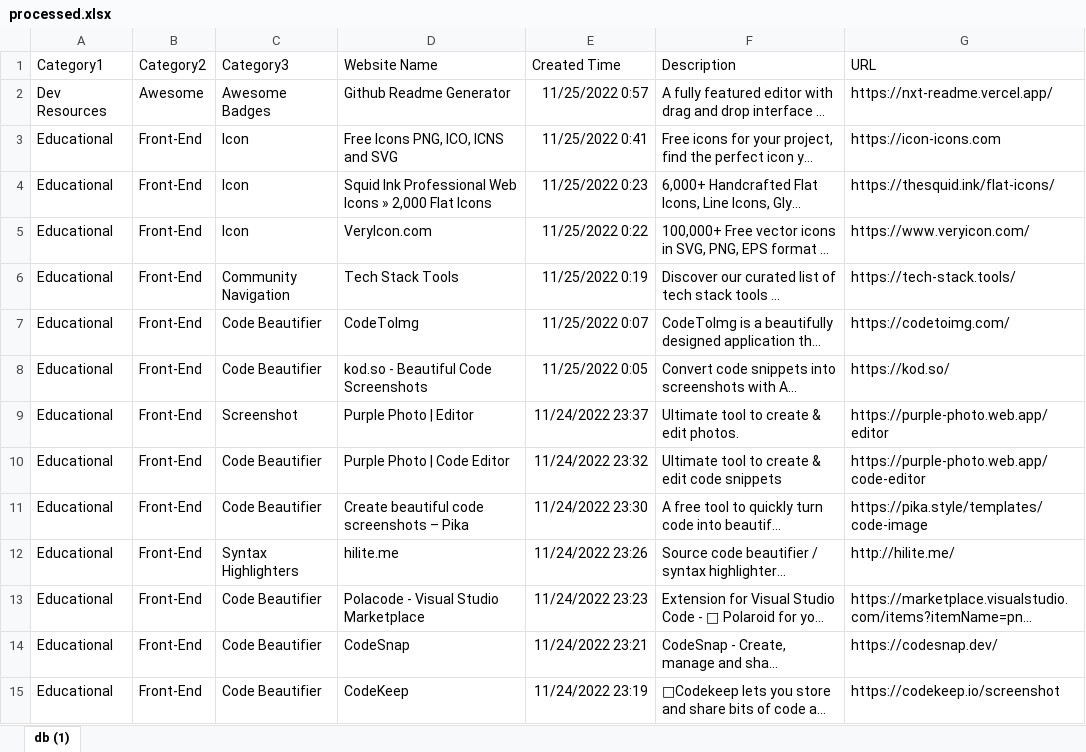
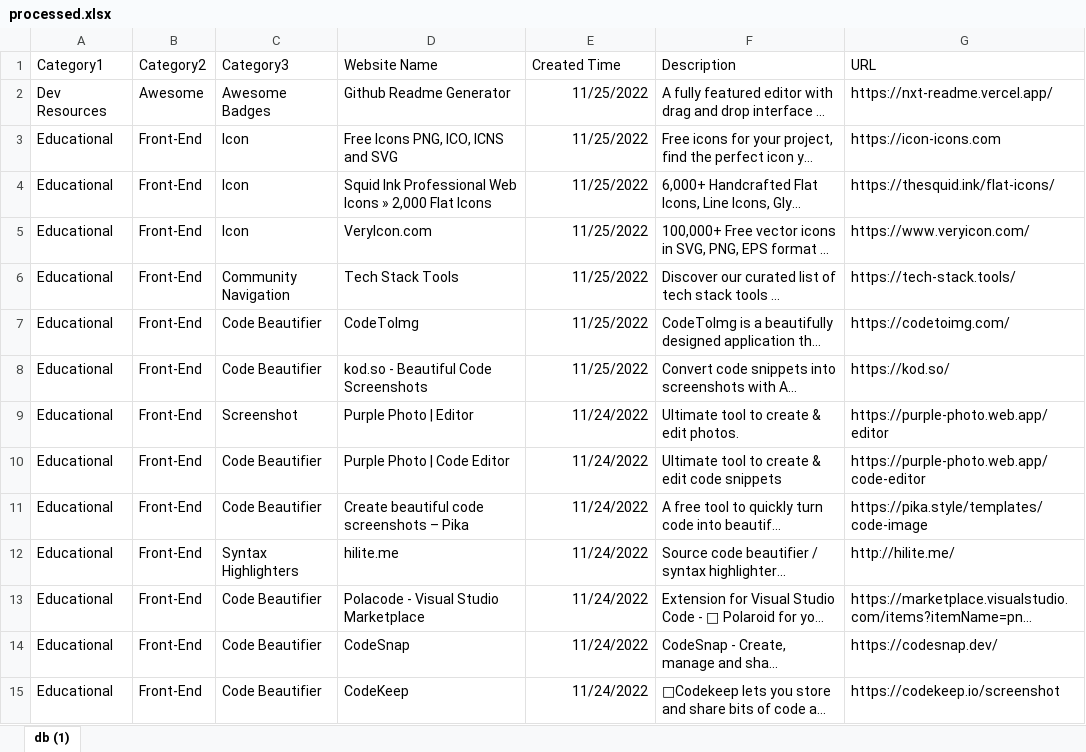
Before and after one commit to VidhyaVarshanyJS/ClipHiveDocs, an Excel workbook: processed.xlsx, sheet db (1), drawn as a sheet; only a part is shown; long unchanged cells end in …; values as stored, in another font and other column widths than the file's, no borders; table styles not drawn; the diff covers the shown part only; the diff names each change by its address in the sheet, - before the commit and + after, or states it on an @@ line.

Commit message:
added

```diff
--- a/processed.xlsx (sheet db (1))
+++ b/processed.xlsx (sheet db (1))
-E2 (Created Time): 11/25/2022 0:57
+E2 (Created Time): 11/25/2022
-E3 (Created Time): 11/25/2022 0:41
+E3 (Created Time): 11/25/2022
-E4 (Created Time): 11/25/2022 0:23
+E4 (Created Time): 11/25/2022
-E5 (Created Time): 11/25/2022 0:22
+E5 (Created Time): 11/25/2022
-E6 (Created Time): 11/25/2022 0:19
+E6 (Created Time): 11/25/2022
-E7 (Created Time): 11/25/2022 0:07
+E7 (Created Time): 11/25/2022
-E8 (Created Time): 11/25/2022 0:05
+E8 (Created Time): 11/25/2022
-E9 (Created Time): 11/24/2022 23:37
+E9 (Created Time): 11/24/2022
-E10 (Created Time): 11/24/2022 23:32
+E10 (Created Time): 11/24/2022
-E11 (Created Time): 11/24/2022 23:30
+E11 (Created Time): 11/24/2022
-E12 (Created Time): 11/24/2022 23:26
+E12 (Created Time): 11/24/2022
-E13 (Created Time): 11/24/2022 23:23
+E13 (Created Time): 11/24/2022
-E14 (Created Time): 11/24/2022 23:21
+E14 (Created Time): 11/24/2022
-E15 (Created Time): 11/24/2022 23:19
+E15 (Created Time): 11/24/2022
```
Also changed, not shown: 72 edited cells elsewhere in this sheet.
